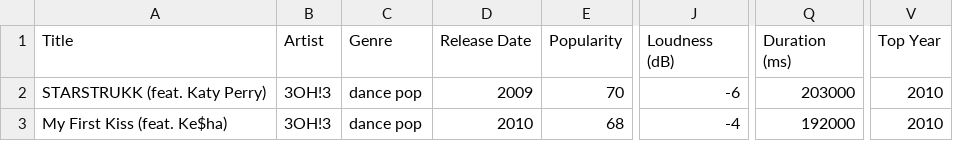
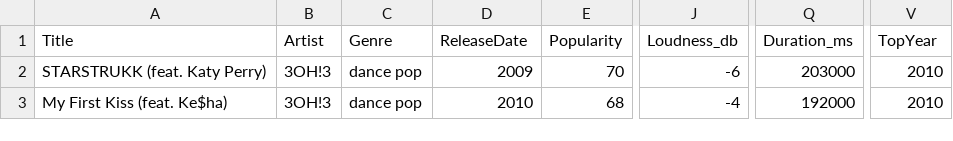
Before and after one commit to juhye-m/juhye-m.github.io, a CSV file: data/data.csv, drawn as a sheet; only a part is shown, gaps mark what is left out; the diff names each change by its address in the sheet, - before the commit and + after, or states it on an @@ line.

```diff
--- a/data/data.csv
+++ b/data/data.csv
-D1: Release Date
+D1: ReleaseDate
-J1: Loudness (dB)
+J1: Loudness_db
-Q1: Duration (ms)
+Q1: Duration_ms
-V1: Top Year
+V1: TopYear
```
Also changed, not shown: data/fixed_data.csv, 4 other files.
